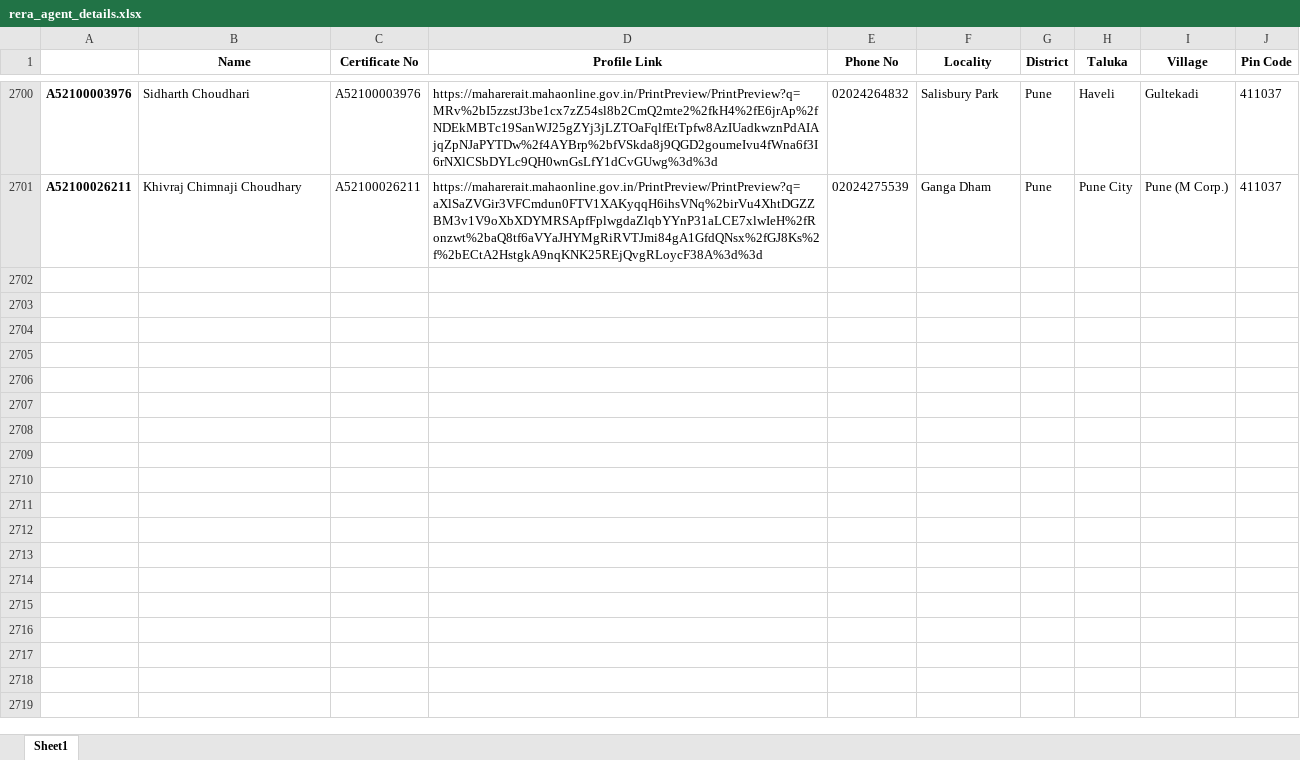
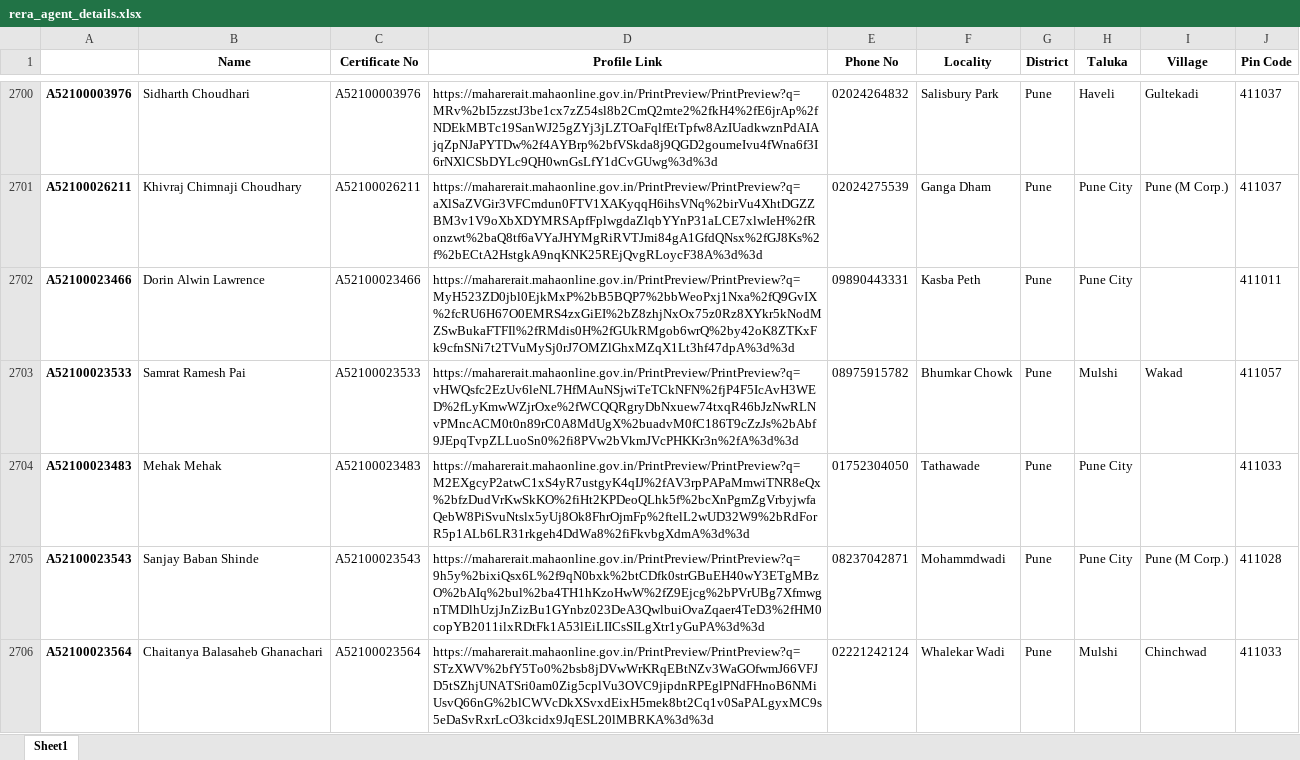
Before and after one commit to surajsnanavare/rera-scrap-agent-details, an Excel workbook: rera_agent_details.xlsx, sheet Sheet1, drawn as a sheet; only a part is shown, gaps mark what is left out; values as stored, in another font and other column widths than the file's, no borders; the diff covers the shown part only; the diff names each change by its address in the sheet, - before the commit and + after, or states it on an @@ line.

```diff
--- a/rera_agent_details.xlsx (sheet Sheet1)
+++ b/rera_agent_details.xlsx (sheet Sheet1)
+row 2702: A52100023466 | Dorin Alwin Lawrence | A52100023466 | https://maharerait.mahaonline.gov.in/PrintPreview/PrintPreview?q=MyH523ZD0jbl0EjkMxP%2bB5BQP7%2bbWeoPxj1Nxa%2fQ9GvIX%2fcRU6H67O0EMRS4zxGiEI%2bZ8zhjNxOx75z0Rz8XYkr5kNodMZSwBukaFTFIl%2fRMdis0H%2fGUkRMgob6wrQ%2by42oK8ZTKxFk9cfnSNi7t2TVuMySj0rJ7OMZlGhxMZqX1Lt3hf47dpA%3d%3d | 09890443331 | Kasba Peth | Pune | Pune City |  | 411011
+row 2703: A52100023533 | Samrat Ramesh Pai | A52100023533 | https://maharerait.mahaonline.gov.in/PrintPreview/PrintPreview?q=vHWQsfc2EzUv6leNL7HfMAuNSjwiTeTCkNFN%2fjP4F5IcAvH3WED%2fLyKmwWZjrOxe%2fWCQQRgryDbNxuew74txqR46bJzNwRLNvPMncACM0t0n89rC0A8MdUgX%2buadvM0fC186T9cZzJs%2bAbf9JEpqTvpZLLuoSn0%2fi8PVw2bVkmJVcPHKKr3n%2fA%3d%3d | 08975915782 | Bhumkar Chowk | Pune | Mulshi | Wakad | 411057
+row 2704: A52100023483 | Mehak Mehak | A52100023483 | https://maharerait.mahaonline.gov.in/PrintPreview/PrintPreview?q=M2EXgcyP2atwC1xS4yR7ustgyK4qIJ%2fAV3rpPAPaMmwiTNR8eQx%2bfzDudVrKwSkKO%2fiHt2KPDeoQLhk5f%2bcXnPgmZgVrbyjwfaQebW8PiSvuNtslx5yUj8Ok8FhrOjmFp%2ftelL2wUD32W9%2bRdForR5p1ALb6LR31rkgeh4DdWa8%2fiFkvbgXdmA%3d%3d | 01752304050 | Tathawade | Pune | Pune City |  | 411033
+row 2705: A52100023543 | Sanjay Baban Shinde | A52100023543 | https://maharerait.mahaonline.gov.in/PrintPreview/PrintPreview?q=9h5y%2bixiQsx6L%2f9qN0bxk%2btCDfk0strGBuEH40wY3ETgMBzO%2bAIq%2bul%2ba4TH1hKzoHwW%2fZ9Ejcg%2bPVrUBg7XfmwgnTMDlhUzjJnZizBu1GYnbz023DeA3QwlbuiOvaZqaer4TeD3%2fHM0copYB2011ilxRDtFk1A53lEiLIICsSILgXtr1yGuPA%3d%3d | 08237042871 | Mohammdwadi | Pune | Pune City | Pune (M Corp.) | 411028
+row 2706: A52100023564 | Chaitanya Balasaheb Ghanachari | A52100023564 | https://maharerait.mahaonline.gov.in/PrintPreview/PrintPreview?q=STzXWV%2bfY5To0%2bsb8jDVwWrKRqEBtNZv3WaGOfwmJ66VFJD5tSZhjUNATSri0am0Zig5cplVu3OVC9jipdnRPEglPNdFHnoB6NMiUsvQ66nG%2blCWVcDkXSvxdEixH5mek8bt2Cq1v0SaPALgyxMC9s5eDaSvRxrLcO3kcidx9JqESL20lMBRKA%3d%3d | 02221242124 | Whalekar Wadi | Pune | Mulshi | Chinchwad | 411033
```
Also changed, not shown: 45 added rows elsewhere in this sheet, 2 other files.
